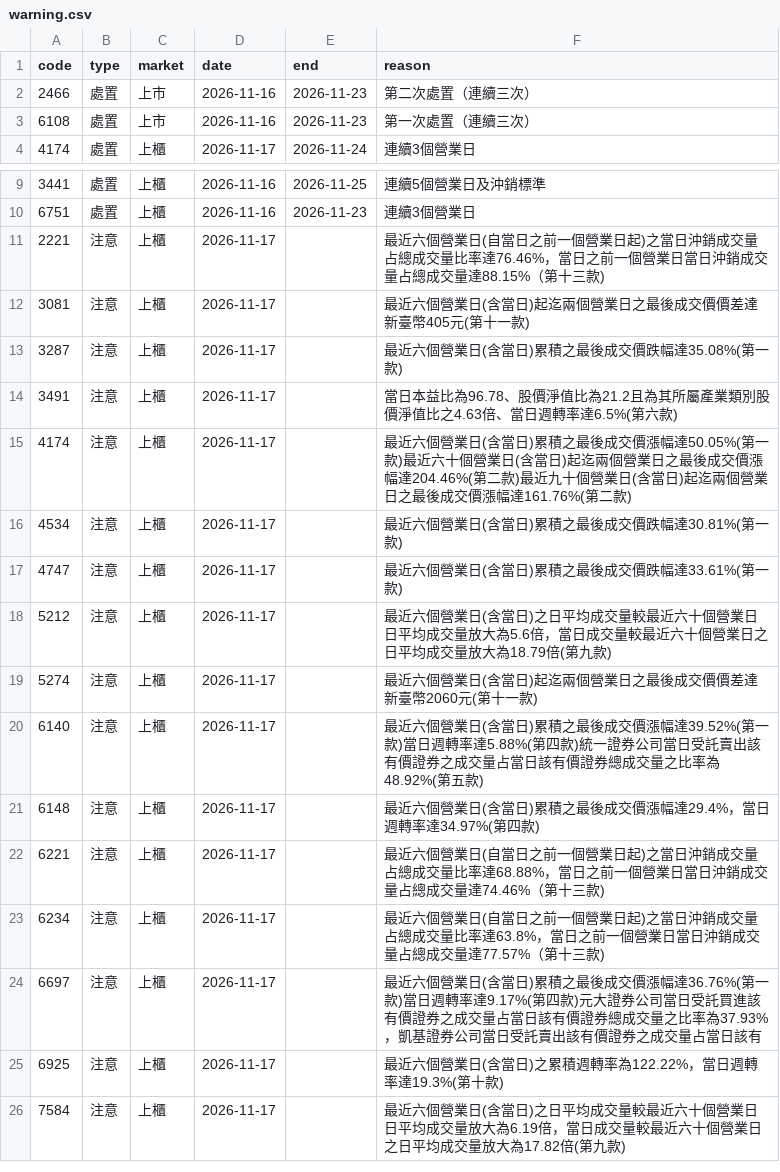
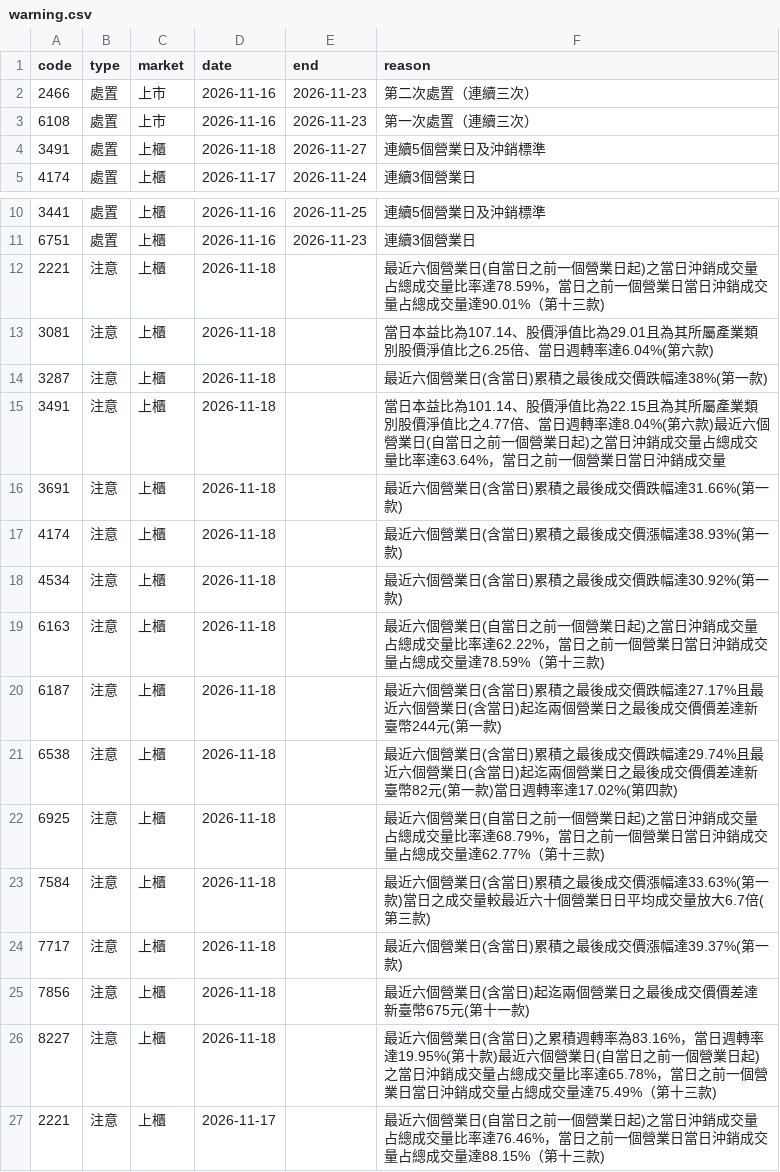
Before and after one commit to gelu27/Stock-lab, a CSV file: data/warning.csv, drawn as a sheet; only a part is shown, gaps mark what is left out; the shorter side is filled out with more unchanged rows.

```diff
--- a/data/warning.csv
+++ b/data/warning.csv
@@ -3,2 +3,3 @@ code,type,market,date,end,reason
 6108,處置,上市,2026-11-16,2026-11-23,第一次處置（連續三次）
+3491,處置,上櫃,2026-11-18,2026-11-27,連續5個營業日及沖銷標準
 4174,處置,上櫃,2026-11-17,2026-11-24,連續3個營業日
@@ -10,2 +11,17 @@ code,type,market,date,end,reason
 6751,處置,上櫃,2026-11-16,2026-11-23,連續3個營業日
+2221,注意,上櫃,2026-11-18,,最近六個營業日(自當日之前一個營業日起)之當日沖銷成交量占總成交量比率達78.59%，當日之前一個營業日當日沖銷成交量占總成交量達90.01%（第十三款)
+3081,注意,上櫃,2026-11-18,,當日本益比為107.14、股價淨值比為29.01且為其所屬產業類別股價淨值比之6.25倍、當日週轉率達6.04%(第六款)
+3287,注意,上櫃,2026-11-18,,最近六個營業日(含當日)累積之最後成交價跌幅達38%(第一款)
+3491,注意,上櫃,2026-11-18,,當日本益比為101.14、股價淨值比為22.15且為其所屬產業類別股價淨值比之4.77倍、當日週轉率達8.04%(第六款)最近六個營業日(自當日之前一個營業日起)之當日沖銷成交量占總成交量比率達63.64%，當日之前一個營業日當日沖銷成交量
+3691,注意,上櫃,2026-11-18,,最近六個營業日(含當日)累積之最後成交價跌幅達31.66%(第一款)
+4174,注意,上櫃,2026-11-18,,最近六個營業日(含當日)累積之最後成交價漲幅達38.93%(第一款)
+4534,注意,上櫃,2026-11-18,,最近六個營業日(含當日)累積之最後成交價跌幅達30.92%(第一款)
+6163,注意,上櫃,2026-11-18,,最近六個營業日(自當日之前一個營業日起)之當日沖銷成交量占總成交量比率達62.22%，當日之前一個營業日當日沖銷成交量占總成交量達78.59%（第十三款)
+6187,注意,上櫃,2026-11-18,,最近六個營業日(含當日)累積之最後成交價跌幅達27.17%且最近六個營業日(含當日)起迄兩個營業日之最後成交價價差達新臺幣244元(第一款)
+6538,注意,上櫃,2026-11-18,,最近六個營業日(含當日)累積之最後成交價跌幅達29.74%且最近六個營業日(含當日)起迄兩個營業日之最後成交價價差達新臺幣82元(第一款)當日週轉率達17.02%(第四款)
+6925,注意,上櫃,2026-11-18,,最近六個營業日(自當日之前一個營業日起)之當日沖銷成交量占總成交量比率達68.79%，當日之前一個營業日當日沖銷成交量占總成交量達62.77%（第十三款)
+7584,注意,上櫃,2026-11-18,,最近六個營業日(含當日)累積之最後成交價漲幅達33.63%(第一款)當日之成交量較最近六十個營業日日平均成交量放大6.7倍(第三款)
+7717,注意,上櫃,2026-11-18,,最近六個營業日(含當日)累積之最後成交價漲幅達39.37%(第一款)
+7856,注意,上櫃,2026-11-18,,最近六個營業日(含當日)起迄兩個營業日之最後成交價價差達新臺幣675元(第十一款)
+8227,注意,上櫃,2026-11-18,,最近六個營業日(含當日)之累積週轉率為83.16%，當日週轉率達19.95%(第十款)最近六個營業日(自當日之前一個營業日起)之當日沖銷成交量占總成交量比率達65.78%，當日之前一個營業日當日沖銷成交量占總成交量達75.49%（第十三款)
 2221,注意,上櫃,2026-11-17,,最近六個營業日(自當日之前一個營業日起)之當日沖銷成交量占總成交量比率達76.46%，當日之前一個營業日當日沖銷成交量占總成交量達88.15%（第十三款)
```
Also changed, not shown: data/calendar.csv, data/daytrade_market.csv, 13 other files.
